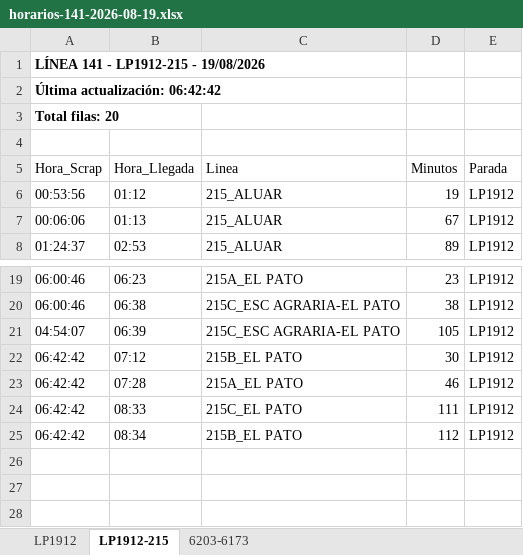
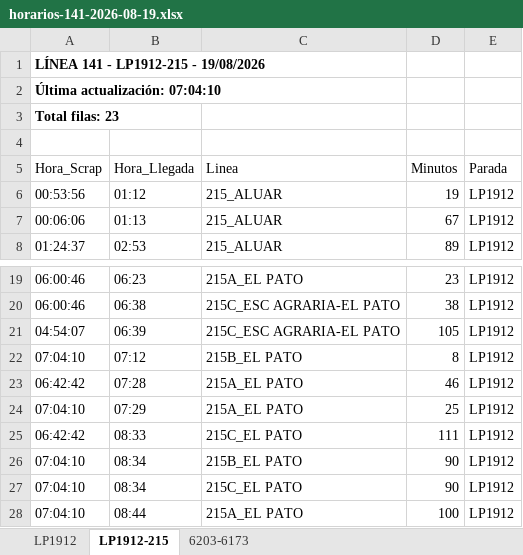
Before and after one commit to palomac00/recolector-cuadradoapp, an Excel workbook: data/horarios-141-2026-08-19.xlsx, sheet LP1912-215, drawn as a sheet; only a part is shown, gaps mark what is left out; values as stored, in another font and other column widths than the file's, no borders; addresses are those after the commit; the diff names each change by its address in the sheet, - before the commit and + after, or states it on an @@ line.

```diff
--- a/data/horarios-141-2026-08-19.xlsx (sheet LP1912-215)
+++ b/data/horarios-141-2026-08-19.xlsx (sheet LP1912-215)
-A2 (Hora_Scrap): Última actualización: 06:42:42
+A2 (Hora_Scrap): Última actualización: 07:04:10
-A3 (Hora_Scrap): Total filas: 20
+A3 (Hora_Scrap): Total filas: 23
-A22 (Hora_Scrap): 06:42:42
+A22 (Hora_Scrap): 07:04:10
-D22 (Minutos): 30
+D22 (Minutos): 8
+row 24: 07:04:10 | 07:29 | 215A_EL PATO | 25 | LP1912
-A26 (Hora_Scrap): 06:42:42
+A26 (Hora_Scrap): 07:04:10
-D26 (Minutos): 112
+D26 (Minutos): 90
+row 27: 07:04:10 | 08:34 | 215C_EL PATO | 90 | LP1912
+row 28: 07:04:10 | 08:44 | 215A_EL PATO | 100 | LP1912
```
Also changed, not shown: sheet LP1912, sheet 6203-6173.
